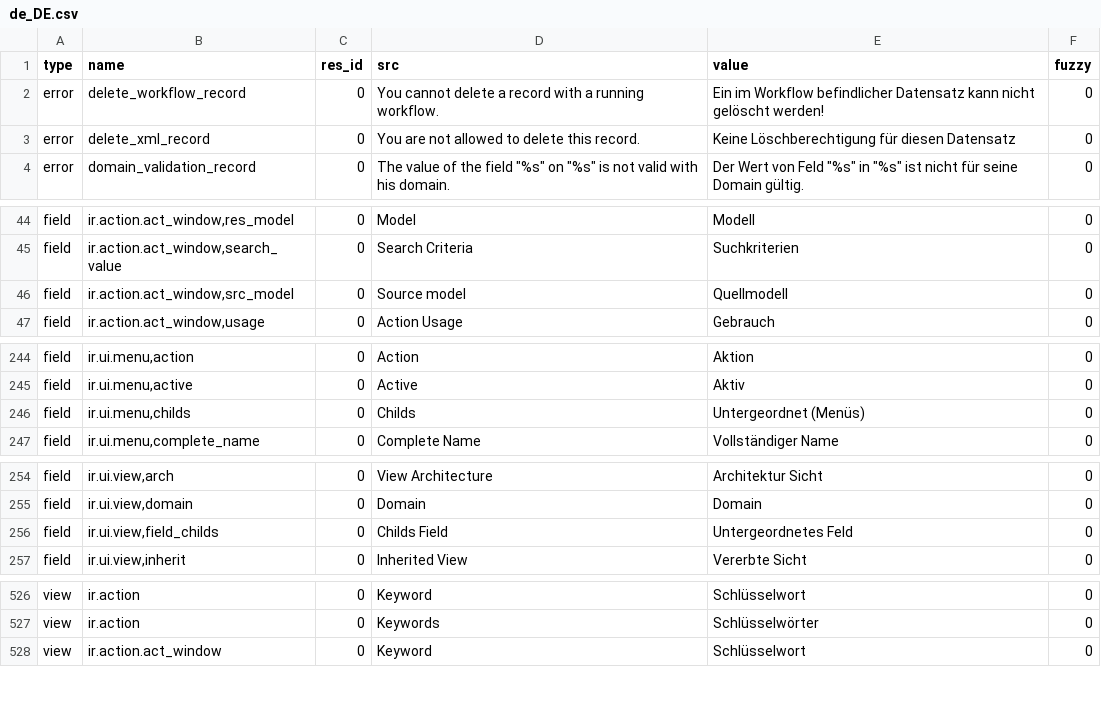
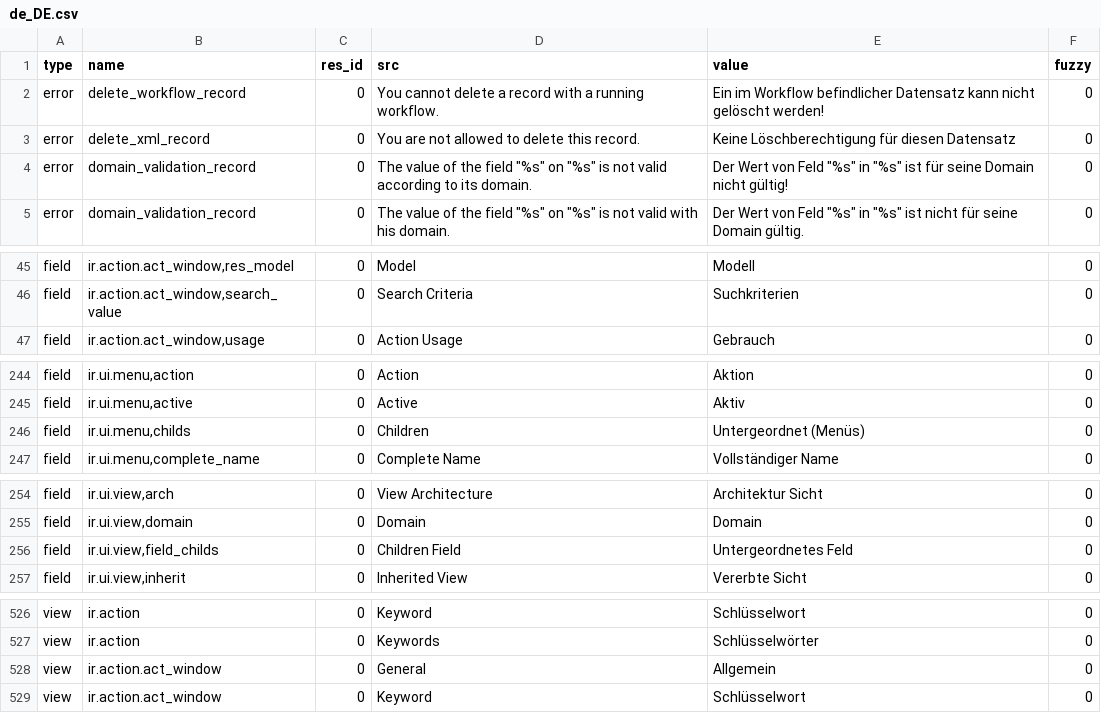
Before and after one commit to tryton/trytond, a CSV file: trytond/ir/de_DE.csv, drawn as a sheet; only a part is shown, gaps mark what is left out.

Commit message:
Update translation for de_DE

```diff
--- a/trytond/ir/de_DE.csv
+++ b/trytond/ir/de_DE.csv
@@ -3,2 +3,3 @@ error,delete_workflow_record,0,You cannot delete a record with a running workflo
 error,delete_xml_record,0,You are not allowed to delete this record.,Keine Löschberechtigung für diesen Datensatz,0
+error,domain_validation_record,0,"The value of the field ""%s"" on ""%s"" is not valid according to its domain.","Der Wert von Feld ""%s"" in ""%s"" ist für seine Domain nicht gültig!",0
 error,domain_validation_record,0,"The value of the field ""%s"" on ""%s"" is not valid with his domain.","Der Wert von Feld ""%s"" in ""%s"" ist nicht für seine Domain gültig.",0
@@ -52,3 +53,2 @@ field,"ir.action.act_window,res_model",0,Model,Modell,0
 field,"ir.action.act_window,search_value",0,Search Criteria,Suchkriterien,0
-field,"ir.action.act_window,src_model",0,Source model,Quellmodell,0
 field,"ir.action.act_window,usage",0,Action Usage,Gebrauch,0
@@ -252,3 +252,3 @@ field,"ir.ui.menu,action",0,Action,Aktion,0
 field,"ir.ui.menu,active",0,Active,Aktiv,0
-field,"ir.ui.menu,childs",0,Childs,Untergeordnet (Menüs),0
+field,"ir.ui.menu,childs",0,Children,Untergeordnet (Menüs),0
 field,"ir.ui.menu,complete_name",0,Complete Name,Vollständiger Name,0
@@ -262,3 +262,3 @@ field,"ir.ui.view,arch",0,View Architecture,Architektur Sicht,0
 field,"ir.ui.view,domain",0,Domain,Domain,0
-field,"ir.ui.view,field_childs",0,Childs Field,Untergeordnetes Feld,0
+field,"ir.ui.view,field_childs",0,Children Field,Untergeordnetes Feld,0
 field,"ir.ui.view,inherit",0,Inherited View,Vererbte Sicht,0
@@ -540,2 +540,3 @@ view,ir.action,0,Keyword,Schlüsselwort,0
 view,ir.action,0,Keywords,Schlüsselwörter,0
+view,ir.action.act_window,0,General,Allgemein,0
 view,ir.action.act_window,0,Keyword,Schlüsselwort,0
```
Also changed, not shown: trytond/webdav/de_DE.csv.
